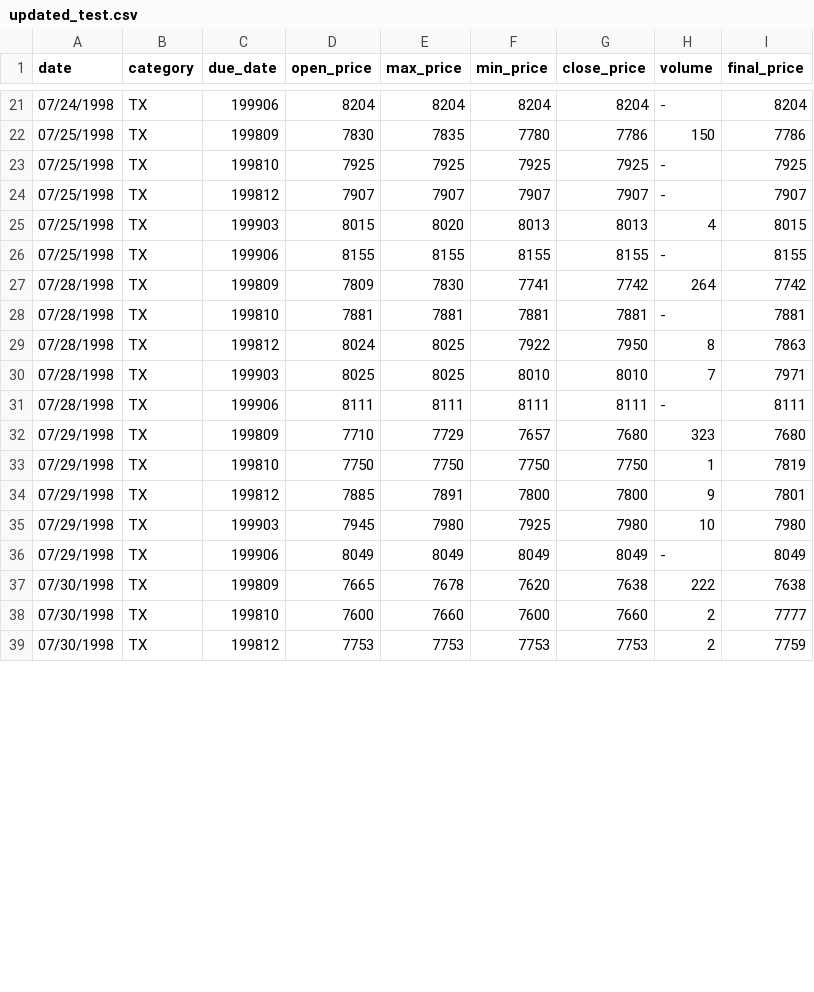
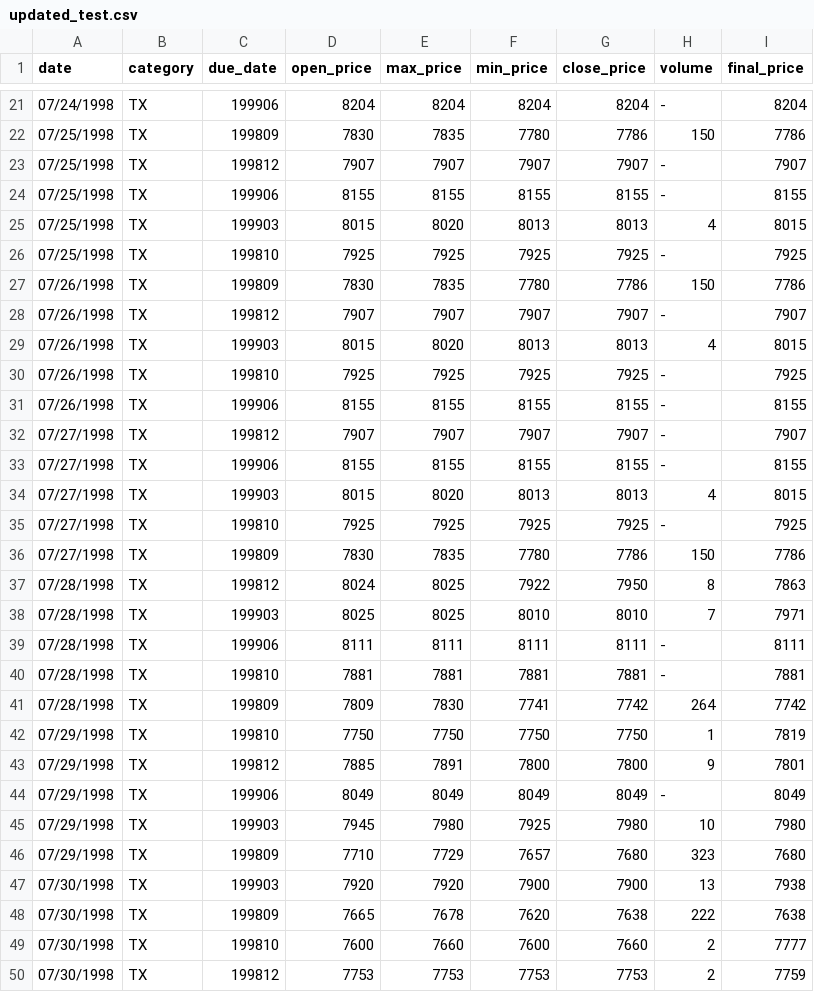
Before and after one commit to tihuan/test_options, a CSV file: updated_test.csv, drawn as a sheet; only a part is shown, gaps mark what is left out; the diff covers the shown part only.

```diff
--- a/updated_test.csv
+++ b/updated_test.csv
@@ -22,8 +22,16 @@ date,category,due_date,open_price,max_price,min_price,close_price,volume,final_p
 07/25/1998,TX ,199809,7830,7835,7780,7786,150,7786
+07/25/1998,TX ,199812,7907,7907,7907,7907,-,7907
+07/25/1998,TX ,199906,8155,8155,8155,8155,-,8155
+07/25/1998,TX ,199903,8015,8020,8013,8013,4,8015
 07/25/1998,TX ,199810,7925,7925,7925,7925,-,7925
-07/25/1998,TX ,199812,7907,7907,7907,7907,-,7907
-07/25/1998,TX ,199903,8015,8020,8013,8013,4,8015
-07/25/1998,TX ,199906,8155,8155,8155,8155,-,8155
-07/28/1998,TX ,199809,7809,7830,7741,7742,264,7742
-07/28/1998,TX ,199810,7881,7881,7881,7881,-,7881
+07/26/1998,TX ,199809,7830,7835,7780,7786,150,7786
+07/26/1998,TX ,199812,7907,7907,7907,7907,-,7907
+07/26/1998,TX ,199903,8015,8020,8013,8013,4,8015
+07/26/1998,TX ,199810,7925,7925,7925,7925,-,7925
+07/26/1998,TX ,199906,8155,8155,8155,8155,-,8155
+07/27/1998,TX ,199812,7907,7907,7907,7907,-,7907
+07/27/1998,TX ,199906,8155,8155,8155,8155,-,8155
+07/27/1998,TX ,199903,8015,8020,8013,8013,4,8015
+07/27/1998,TX ,199810,7925,7925,7925,7925,-,7925
+07/27/1998,TX ,199809,7830,7835,7780,7786,150,7786
 07/28/1998,TX ,199812,8024,8025,7922,7950,8,7863
@@ -31,7 +39,10 @@ date,category,due_date,open_price,max_price,min_price,close_price,volume,final_p
 07/28/1998,TX ,199906,8111,8111,8111,8111,-,8111
-07/29/1998,TX ,199809,7710,7729,7657,7680,323,7680
+07/28/1998,TX ,199810,7881,7881,7881,7881,-,7881
+07/28/1998,TX ,199809,7809,7830,7741,7742,264,7742
 07/29/1998,TX ,199810,7750,7750,7750,7750,1,7819
 07/29/1998,TX ,199812,7885,7891,7800,7800,9,7801
+07/29/1998,TX ,199906,8049,8049,8049,8049,-,8049
 07/29/1998,TX ,199903,7945,7980,7925,7980,10,7980
-07/29/1998,TX ,199906,8049,8049,8049,8049,-,8049
+07/29/1998,TX ,199809,7710,7729,7657,7680,323,7680
+07/30/1998,TX ,199903,7920,7920,7900,7900,13,7938
 07/30/1998,TX ,199809,7665,7678,7620,7638,222,7638
```
Also changed, not shown: 2 removed rows and 4 moved rows elsewhere in this file, 1 other file.
